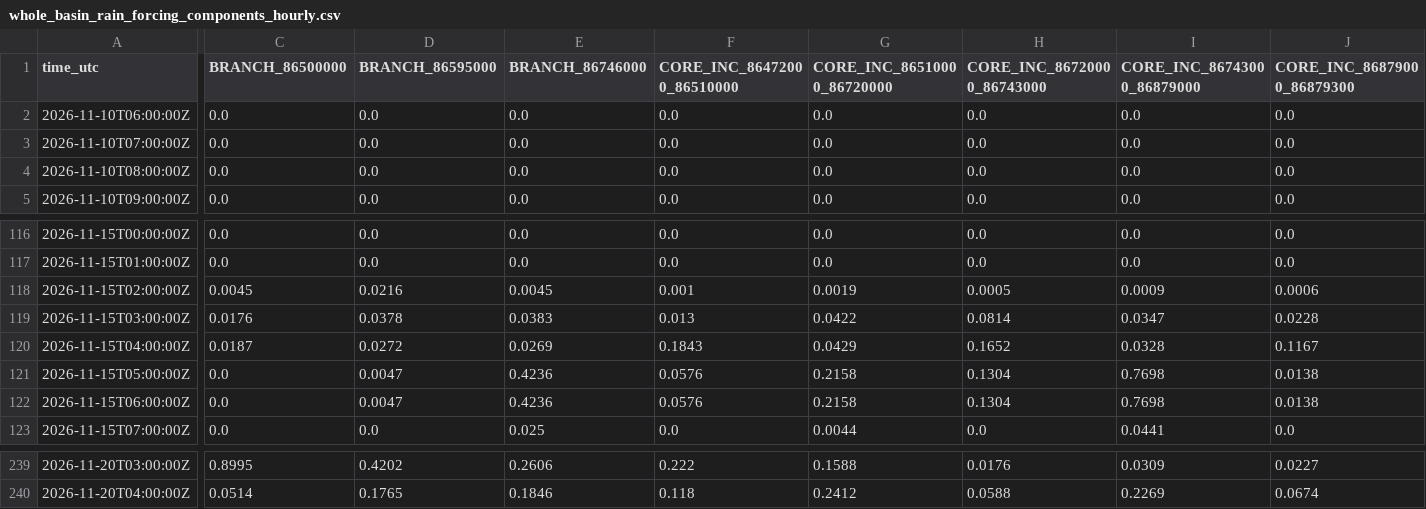
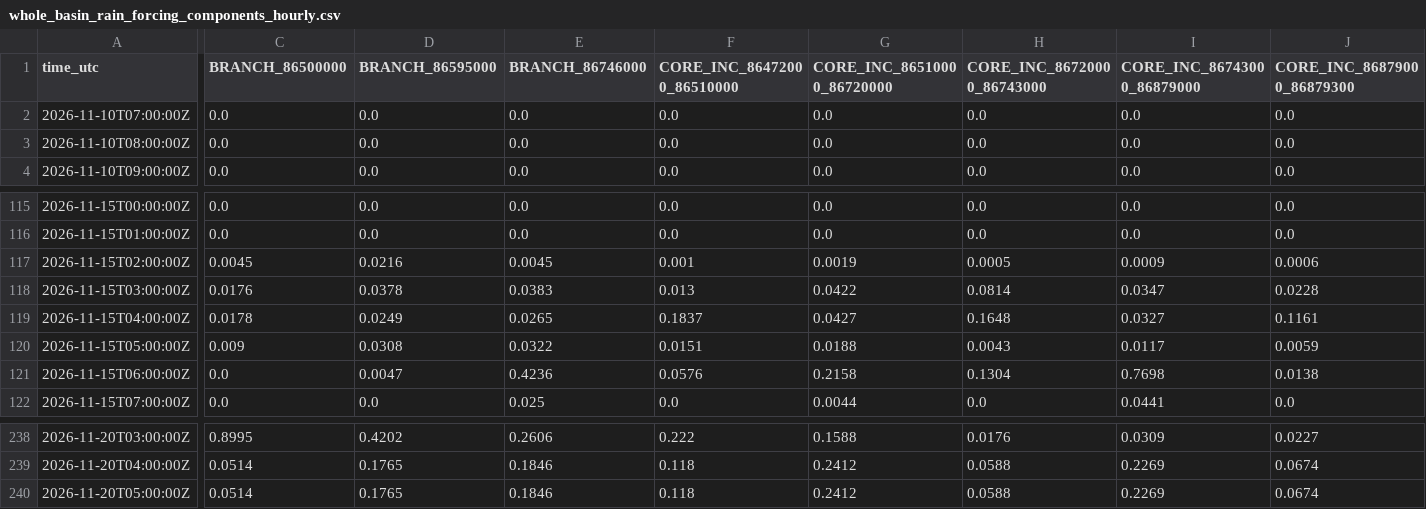
Before and after one commit to previne-taquari-antas/Previne-Taquari-Antas---Redes-Neurais, a CSV file: assets/data/hec_hms_g040_full_basin/whole_basin_rain_forcing_components_hourly.csv, drawn as a sheet; only a part is shown, gaps mark what is left out; removed rows and columns are numbered as before the commit, all else as after; rows hold the shown columns only; the diff covers the shown part only; the diff names each change by its address in the sheet, - before the commit and + after, or states it on an @@ line.

```diff
--- a/assets/data/hec_hms_g040_full_basin/whole_basin_rain_forcing_components_hourly.csv
+++ b/assets/data/hec_hms_g040_full_basin/whole_basin_rain_forcing_components_hourly.csv
-row 2: 2026-11-10T06:00:00Z | 0.0 | 0.0 | 0.0 | 0.0 | 0.0 | 0.0 | 0.0 | 0.0
-C119 (BRANCH_86500000): 0.0187
+C119 (BRANCH_86500000): 0.0178
-D119 (BRANCH_86595000): 0.0272
+D119 (BRANCH_86595000): 0.0249
-E119 (BRANCH_86746000): 0.0269
+E119 (BRANCH_86746000): 0.0265
-F119 (CORE_INC_86472000_86510000): 0.1843
+F119 (CORE_INC_86472000_86510000): 0.1837
-G119 (CORE_INC_86510000_86720000): 0.0429
+G119 (CORE_INC_86510000_86720000): 0.0427
-H119 (CORE_INC_86720000_86743000): 0.1652
+H119 (CORE_INC_86720000_86743000): 0.1648
-I119 (CORE_INC_86743000_86879000): 0.0328
+I119 (CORE_INC_86743000_86879000): 0.0327
-J119 (CORE_INC_86879000_86879300): 0.1167
+J119 (CORE_INC_86879000_86879300): 0.1161
-C120 (BRANCH_86500000): 0.0
+C120 (BRANCH_86500000): 0.009
-D120 (BRANCH_86595000): 0.0047
+D120 (BRANCH_86595000): 0.0308
-E120 (BRANCH_86746000): 0.4236
+E120 (BRANCH_86746000): 0.0322
-F120 (CORE_INC_86472000_86510000): 0.0576
+F120 (CORE_INC_86472000_86510000): 0.0151
-G120 (CORE_INC_86510000_86720000): 0.2158
+G120 (CORE_INC_86510000_86720000): 0.0188
-H120 (CORE_INC_86720000_86743000): 0.1304
+H120 (CORE_INC_86720000_86743000): 0.0043
-I120 (CORE_INC_86743000_86879000): 0.7698
+I120 (CORE_INC_86743000_86879000): 0.0117
-J120 (CORE_INC_86879000_86879300): 0.0138
+J120 (CORE_INC_86879000_86879300): 0.0059
+row 240: 2026-11-20T05:00:00Z | 0.0514 | 0.1765 | 0.1846 | 0.118 | 0.2412 | 0.0588 | 0.2269 | 0.0674
```
Also changed, not shown: 7 edited cells elsewhere in this file, assets/data/hec_hms_g040_full_basin/whole_basin_ifs_forecast_hourly.csv, assets/data/hec_hms_g040_full_basin/whole_basin_observed_rain_components_hourly.csv, 16 other files.
